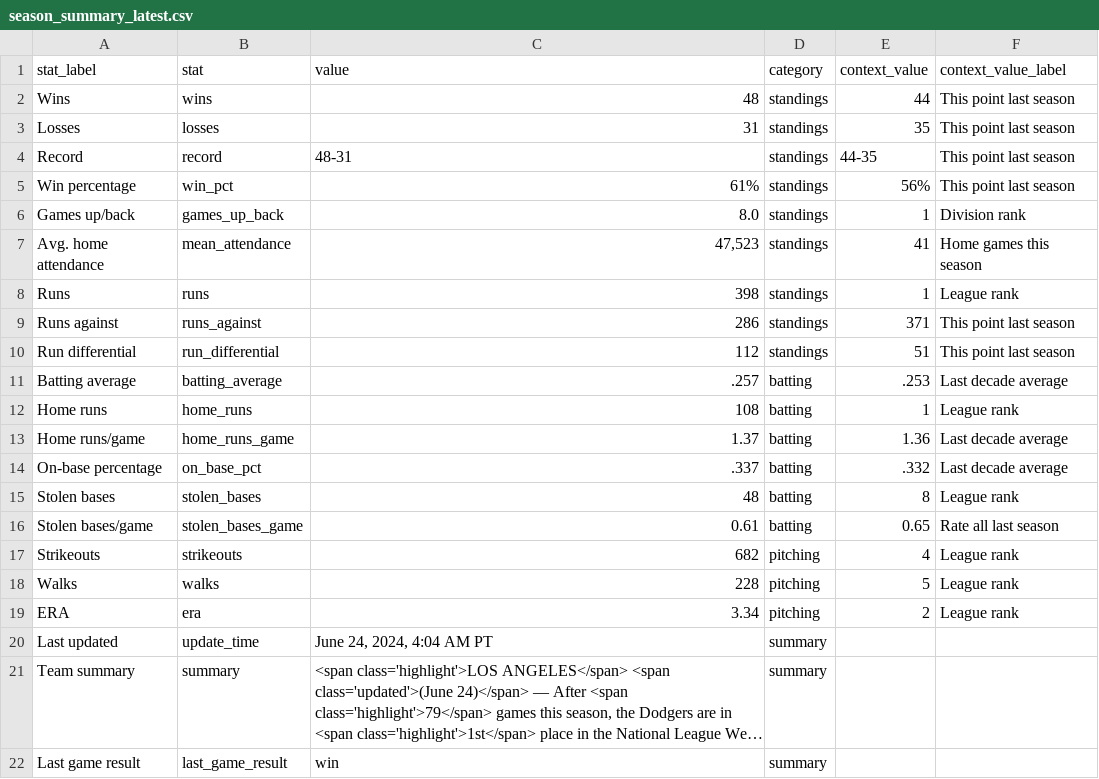
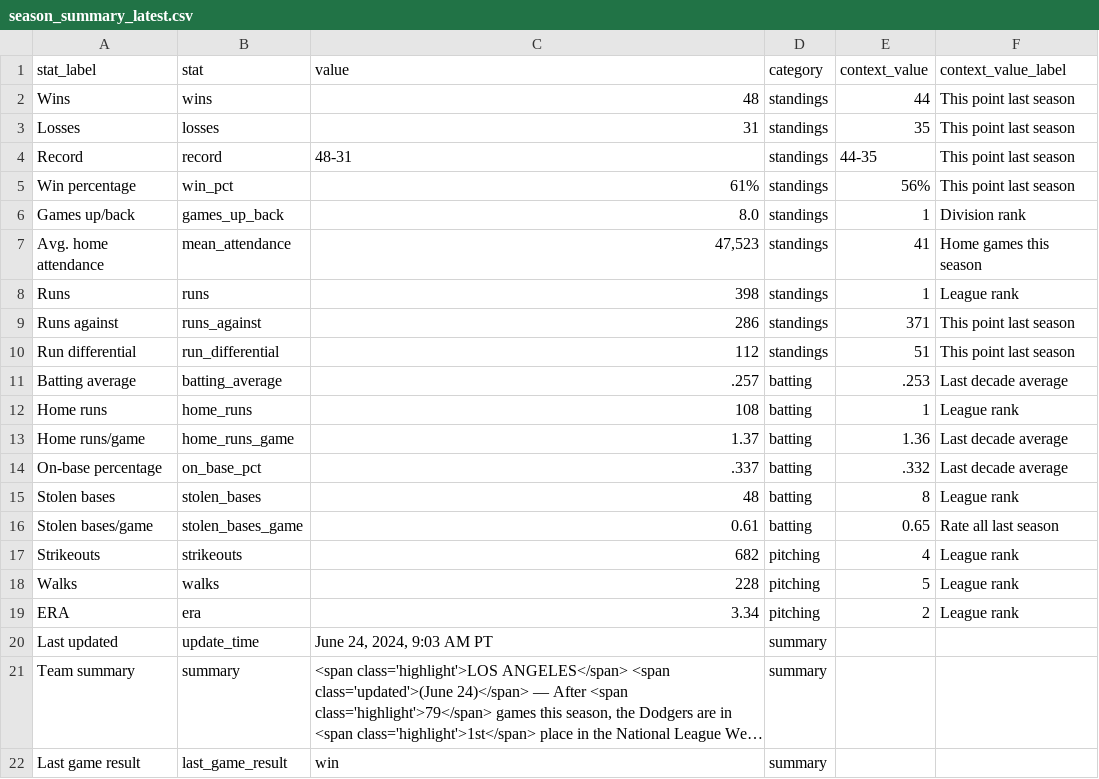
Before and after one commit to stiles/dodgers, a CSV file: data/standings/season_summary_latest.csv, drawn as a sheet; long unchanged cells end in …; the diff names each change by its address in the sheet, - before the commit and + after, or states it on an @@ line.

Commit message:
Automated update of Dodgers data, visuals

```diff
--- a/data/standings/season_summary_latest.csv
+++ b/data/standings/season_summary_latest.csv
-C20 (value): June 24, 2024, 4:04 AM PT
+C20 (value): June 24, 2024, 9:03 AM PT
```
Also changed, not shown: 2 other files.
